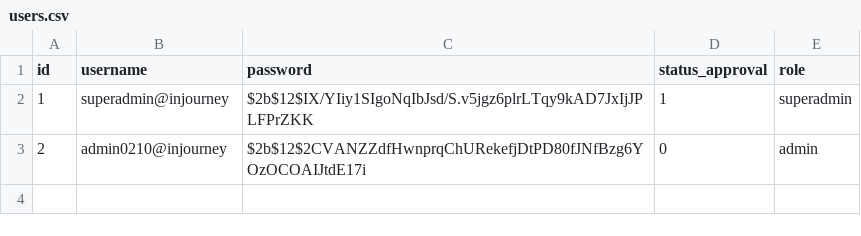
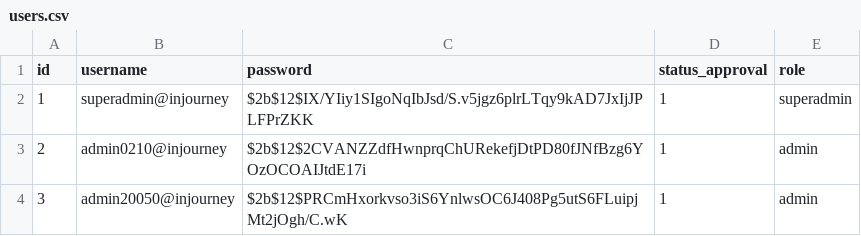
Before and after one commit to GhandiZero0X/sistem-rekomendasi-tenant, a CSV file: data/users.csv, drawn as a sheet.

Commit message:
[+] Refactor auth logic and improve JWT handling
Refactored user registration and approval logic in authController.py for better code reuse and error handling. Enhanced token extraction and role checking in auth_middleware.py to support flexible Authorization header formats and stricter role validation. Updated JWT utility functions for type safety and robust error handling. Added new admin user and updated approval status in users.csv. Minor route type fix for user_id approval endpoint.

```diff
--- a/data/users.csv
+++ b/data/users.csv
@@ -2,2 +2,3 @@ id,username,password,status_approval,role
 1,superadmin@injourney,$2b$12$IX/YIiy1SIgoNqIbJsd/S.v5jgz6plrLTqy9kAD7JxIjJPLFPrZKK,1,superadmin
-2,admin0210@injourney,$2b$12$2CVANZZdfHwnprqChURekefjDtPD80fJNfBzg6YOzOCOAIJtdE17i,0,admin
+2,admin0210@injourney,$2b$12$2CVANZZdfHwnprqChURekefjDtPD80fJNfBzg6YOzOCOAIJtdE17i,1,admin
+3,admin20050@injourney,$2b$12$PRCmHxorkvso3iS6YnlwsOC6J408Pg5utS6FLuipjMt2jOgh/C.wK,1,admin
```
Also changed, not shown: 4 other files.
